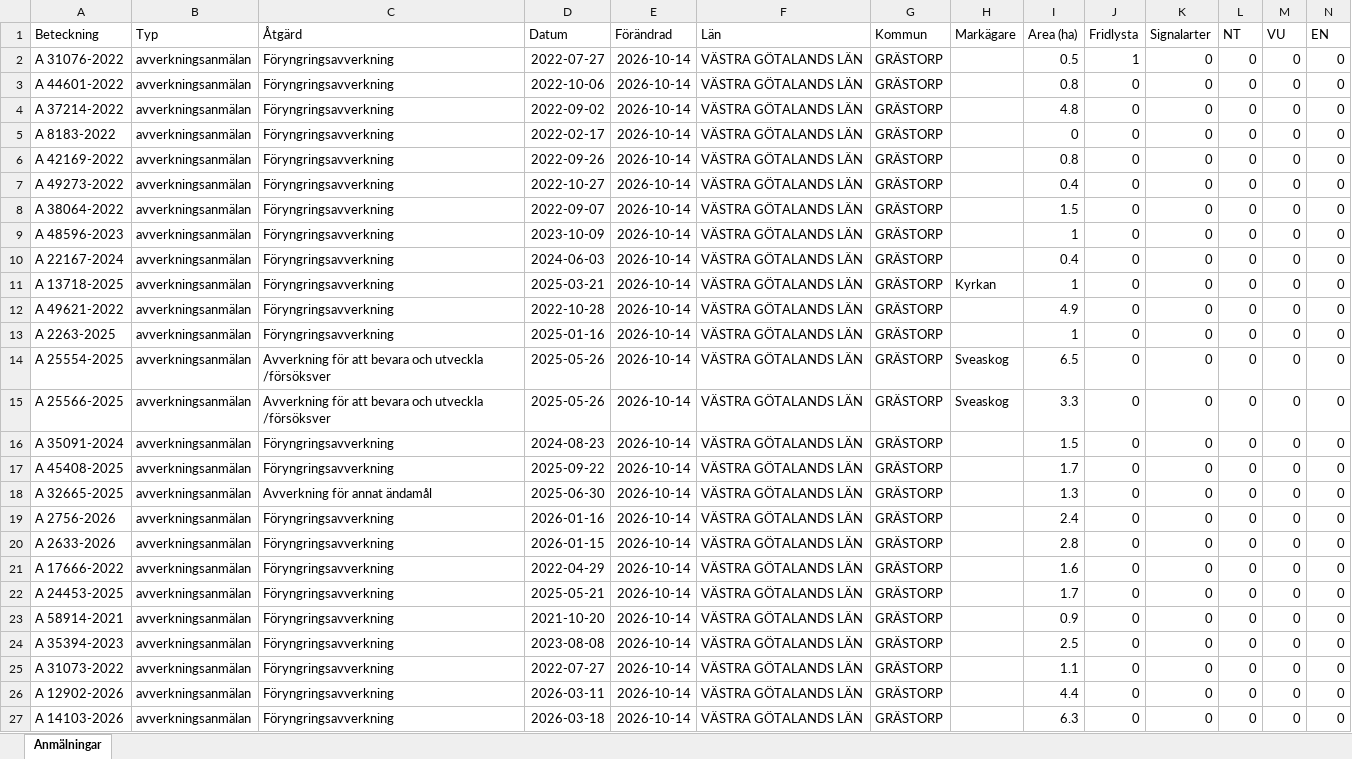
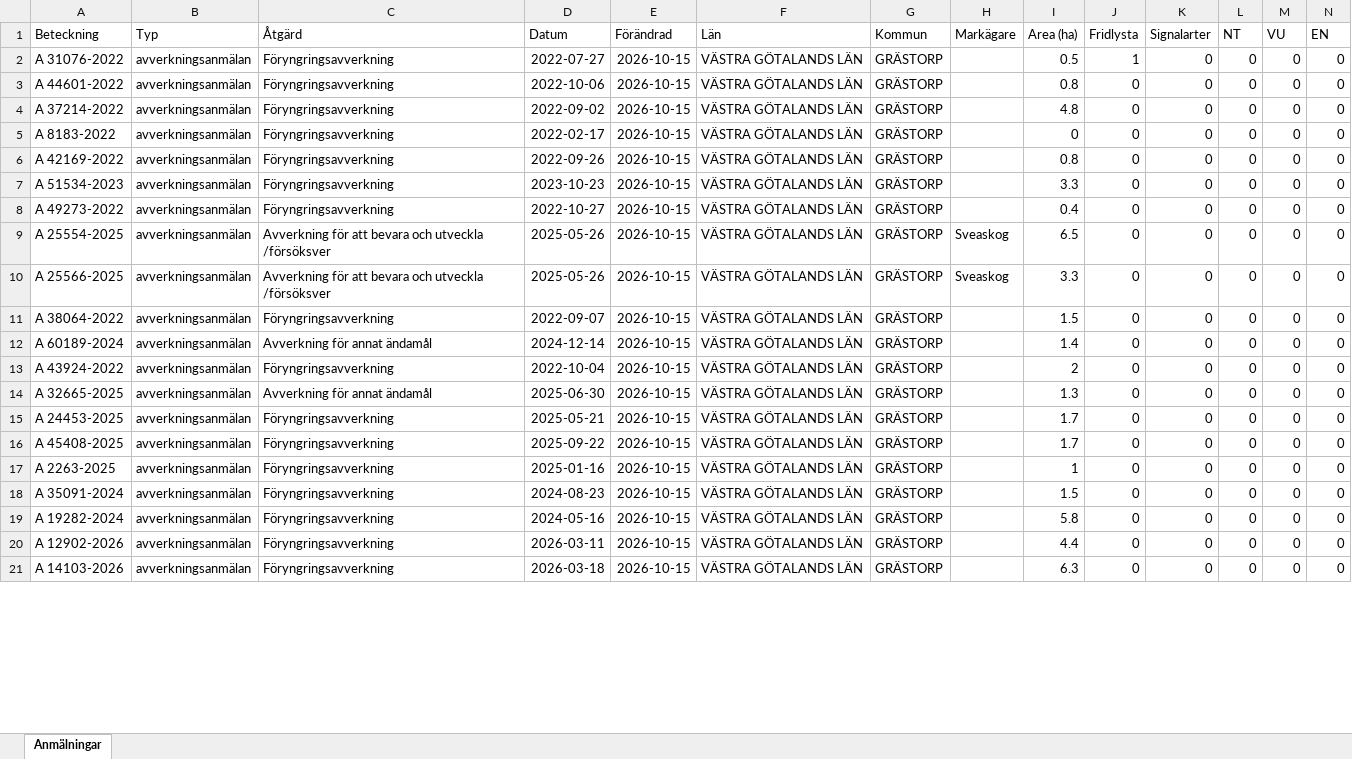
Before and after one commit to klasma/Logging_1444, an Excel workbook: Översikt GRÄSTORP.xlsx, sheet Anmälningar, drawn as a sheet; only a part is shown; values as stored, in another font and other column widths than the file's, no borders; removed rows and columns are numbered as before the commit, all else as after; rows hold the shown columns only; the diff covers the shown part only; the diff names each change by its address in the sheet, - before the commit and + after, or states it on an @@ line.

```diff
--- a/Översikt GRÄSTORP.xlsx (sheet Anmälningar)
+++ b/Översikt GRÄSTORP.xlsx (sheet Anmälningar)
-E2:E6 (Förändrad): 2026-10-14
+E2:E6 (Förändrad): 2026-10-15
+row 7: A 51534-2023 | avverkningsanmälan | Föryngringsavverkning | 2023-10-23 | 2026-10-15 | VÄSTRA GÖTALANDS LÄN | GRÄSTORP |  | 3.3 | 0 | 0 | 0 | 0 | 0
-E8 (Förändrad): 2026-10-14
+E8 (Förändrad): 2026-10-15
-row 8: A 38064-2022 | avverkningsanmälan | Föryngringsavverkning | 2022-09-07 | 2026-10-14 | VÄSTRA GÖTALANDS LÄN | GRÄSTORP |  | 1.5 | 0 | 0 | 0 | 0 | 0
-row 9: A 48596-2023 | avverkningsanmälan | Föryngringsavverkning | 2023-10-09 | 2026-10-14 | VÄSTRA GÖTALANDS LÄN | GRÄSTORP |  | 1 | 0 | 0 | 0 | 0 | 0
-row 10: A 22167-2024 | avverkningsanmälan | Föryngringsavverkning | 2024-06-03 | 2026-10-14 | VÄSTRA GÖTALANDS LÄN | GRÄSTORP |  | 0.4 | 0 | 0 | 0 | 0 | 0
-row 11: A 13718-2025 | avverkningsanmälan | Föryngringsavverkning | 2025-03-21 | 2026-10-14 | VÄSTRA GÖTALANDS LÄN | GRÄSTORP | Kyrkan | 1 | 0 | 0 | 0 | 0 | 0
-row 12: A 49621-2022 | avverkningsanmälan | Föryngringsavverkning | 2022-10-28 | 2026-10-14 | VÄSTRA GÖTALANDS LÄN | GRÄSTORP |  | 4.9 | 0 | 0 | 0 | 0 | 0
-row 13: A 2263-2025 | avverkningsanmälan | Föryngringsavverkning | 2025-01-16 | 2026-10-14 | VÄSTRA GÖTALANDS LÄN | GRÄSTORP |  | 1 | 0 | 0 | 0 | 0 | 0
-E9:E11 (Förändrad): 2026-10-14
+E9:E11 (Förändrad): 2026-10-15
-A11 (Beteckning): A 35091-2024
+A11 (Beteckning): A 38064-2022
-D11 (Datum): 2024-08-23
+D11 (Datum): 2022-09-07
+row 12: A 60189-2024 | avverkningsanmälan | Avverkning för annat ändamål | 2024-12-14 | 2026-10-15 | VÄSTRA GÖTALANDS LÄN | GRÄSTORP |  | 1.4 | 0 | 0 | 0 | 0 | 0
-A13 (Beteckning): A 45408-2025
+A13 (Beteckning): A 43924-2022
-D13 (Datum): 2025-09-22
+D13 (Datum): 2022-10-04
-E13:E14 (Förändrad): 2026-10-14
+E13:E14 (Förändrad): 2026-10-15
-I13 (Area (ha)): 1.7
+I13 (Area (ha)): 2
-row 19: A 2756-2026 | avverkningsanmälan | Föryngringsavverkning | 2026-01-16 | 2026-10-14 | VÄSTRA GÖTALANDS LÄN | GRÄSTORP |  | 2.4 | 0 | 0 | 0 | 0 | 0
-row 20: A 2633-2026 | avverkningsanmälan | Föryngringsavverkning | 2026-01-15 | 2026-10-14 | VÄSTRA GÖTALANDS LÄN | GRÄSTORP |  | 2.8 | 0 | 0 | 0 | 0 | 0
-row 21: A 17666-2022 | avverkningsanmälan | Föryngringsavverkning | 2022-04-29 | 2026-10-14 | VÄSTRA GÖTALANDS LÄN | GRÄSTORP |  | 1.6 | 0 | 0 | 0 | 0 | 0
-E15:E16 (Förändrad): 2026-10-14
+E15:E16 (Förändrad): 2026-10-15
-A16 (Beteckning): A 58914-2021
+A16 (Beteckning): A 45408-2025
-D16 (Datum): 2021-10-20
+D16 (Datum): 2025-09-22
-I16 (Area (ha)): 0.9
+I16 (Area (ha)): 1.7
+row 17: A 2263-2025 | avverkningsanmälan | Föryngringsavverkning | 2025-01-16 | 2026-10-15 | VÄSTRA GÖTALANDS LÄN | GRÄSTORP |  | 1 | 0 | 0 | 0 | 0 | 0
-A18 (Beteckning): A 35394-2023
+A18 (Beteckning): A 35091-2024
-D18 (Datum): 2023-08-08
+D18 (Datum): 2024-08-23
-E18:E21 (Förändrad): 2026-10-14
+E18:E21 (Förändrad): 2026-10-15
-I18 (Area (ha)): 2.5
+I18 (Area (ha)): 1.5
-A19 (Beteckning): A 31073-2022
+A19 (Beteckning): A 19282-2024
-D19 (Datum): 2022-07-27
+D19 (Datum): 2024-05-16
-I19 (Area (ha)): 1.1
+I19 (Area (ha)): 5.8
```
Also changed, not shown: 11 added rows, 5 removed rows and 84 edited cells elsewhere in this sheet, artfynd/A 31076-2022 artfynd.xlsx, 6 other files.
